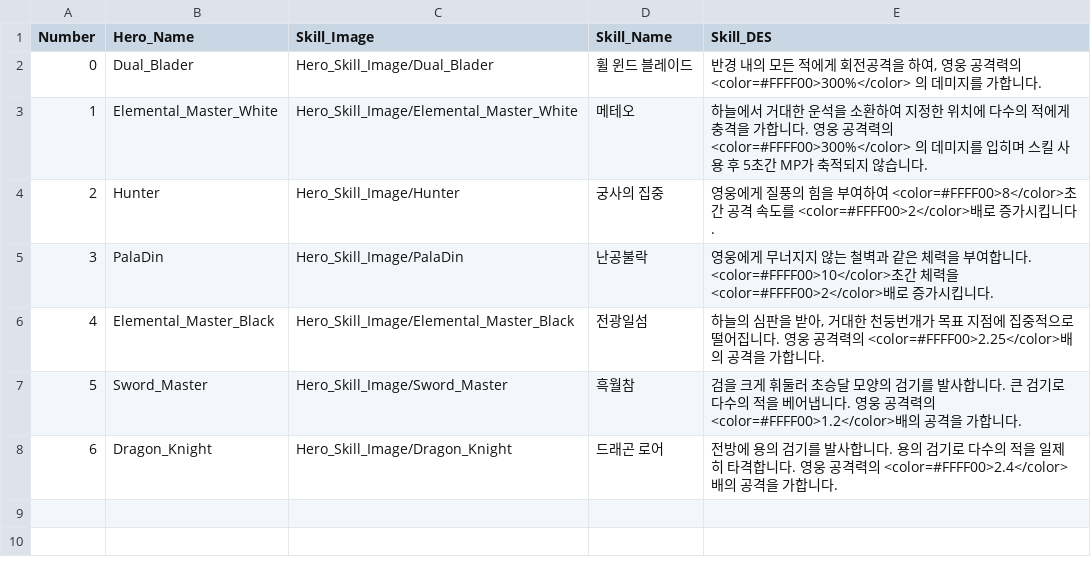
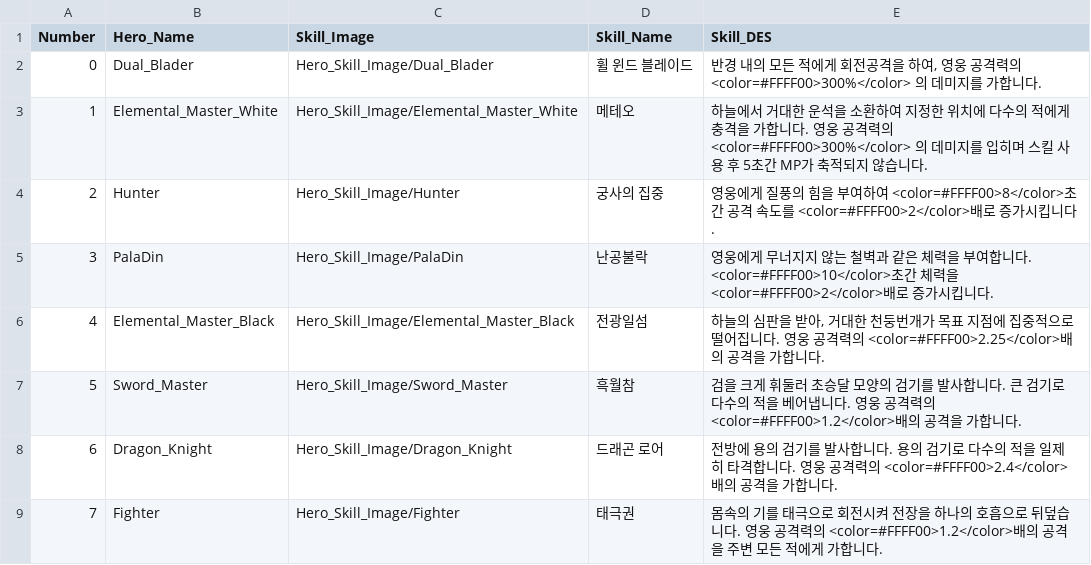
Before and after one commit to HOONSTREAM/Unity_IDLE_Game_Project, a CSV file: Assets/Resources/Datas/Hero_Skill.csv, drawn as a sheet.

```diff
--- a/Assets/Resources/Datas/Hero_Skill.csv
+++ b/Assets/Resources/Datas/Hero_Skill.csv
@@ -8 +8,2 @@ Number,Hero_Name,Skill_Image,Skill_Name,Skill_DES
 6,Dragon_Knight,Hero_Skill_Image/Dragon_Knight,드래곤 로어,전방에 용의 검기를 발사합니다. 용의 검기로 다수의 적을 일제히 타격합니다. 영웅 공격력의 <color=#FFFF00>2.4</color>배의 공격을 가합니다.
+7,Fighter,Hero_Skill_Image/Fighter,태극권,몸속의 기를 태극으로 회전시켜 전장을 하나의 호흡으로 뒤덮습니다. 영웅 공격력의 <color=#FFFF00>1.2</color>배의 공격을 주변 모든 적에게 가합니다.
```
Also changed, not shown: Assets/Resources/Datas/Hero_DES.csv, Assets/Resources/Datas/Relic_DES.csv, 43 other files.
